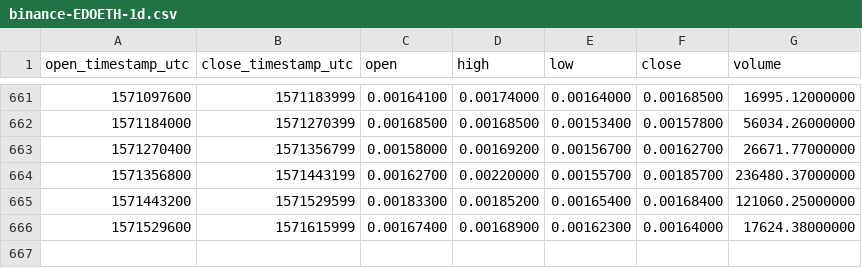
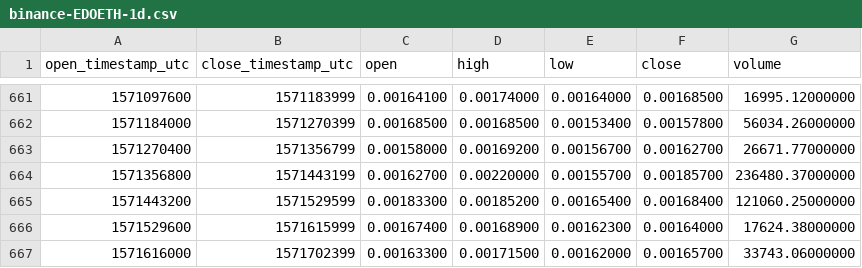
Before and after one commit to cryptobigbro/binance-EDOETH, a CSV file: binance-EDOETH-1d.csv, drawn as a sheet; only a part is shown, gaps mark what is left out.

Commit message:
Update OHLCV data.

```diff
--- a/binance-EDOETH-1d.csv
+++ b/binance-EDOETH-1d.csv
@@ -666 +666,2 @@ open_timestamp_utc,close_timestamp_utc,open,high,low,close,volume
 1571529600,1571615999,0.00167400,0.00168900,0.00162300,0.00164000,17624.38000000
+1571616000,1571702399,0.00163300,0.00171500,0.00162000,0.00165700,33743.06000000
```
Also changed, not shown: 1 other file.
